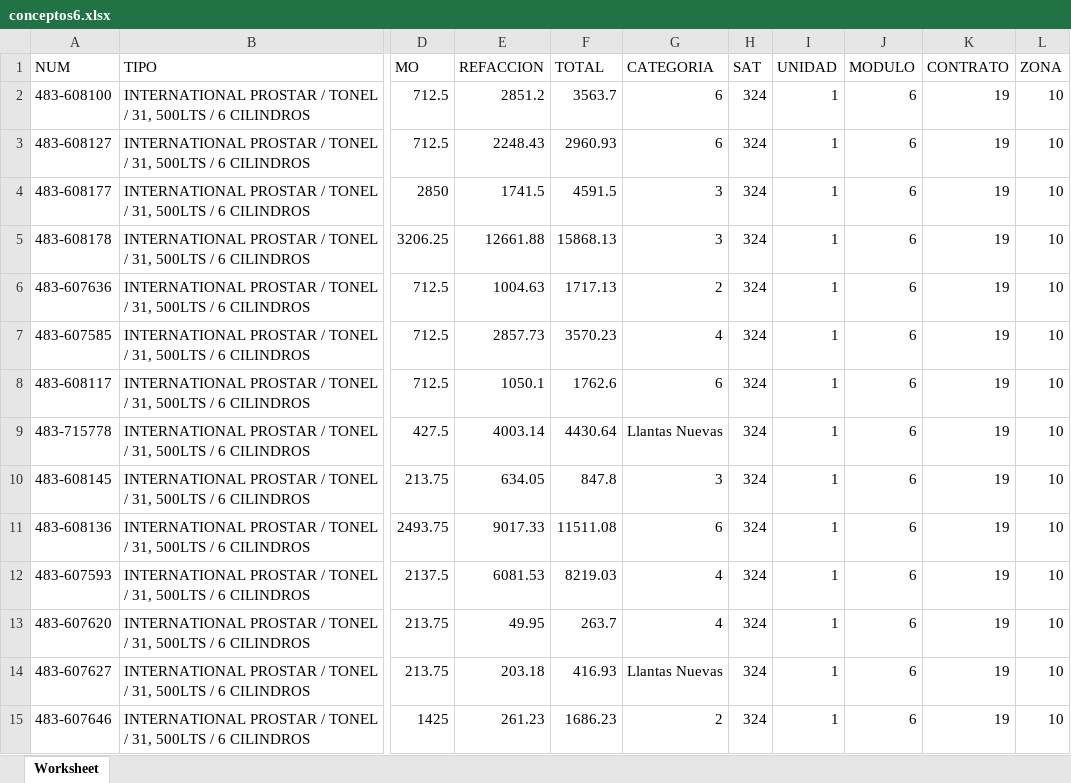
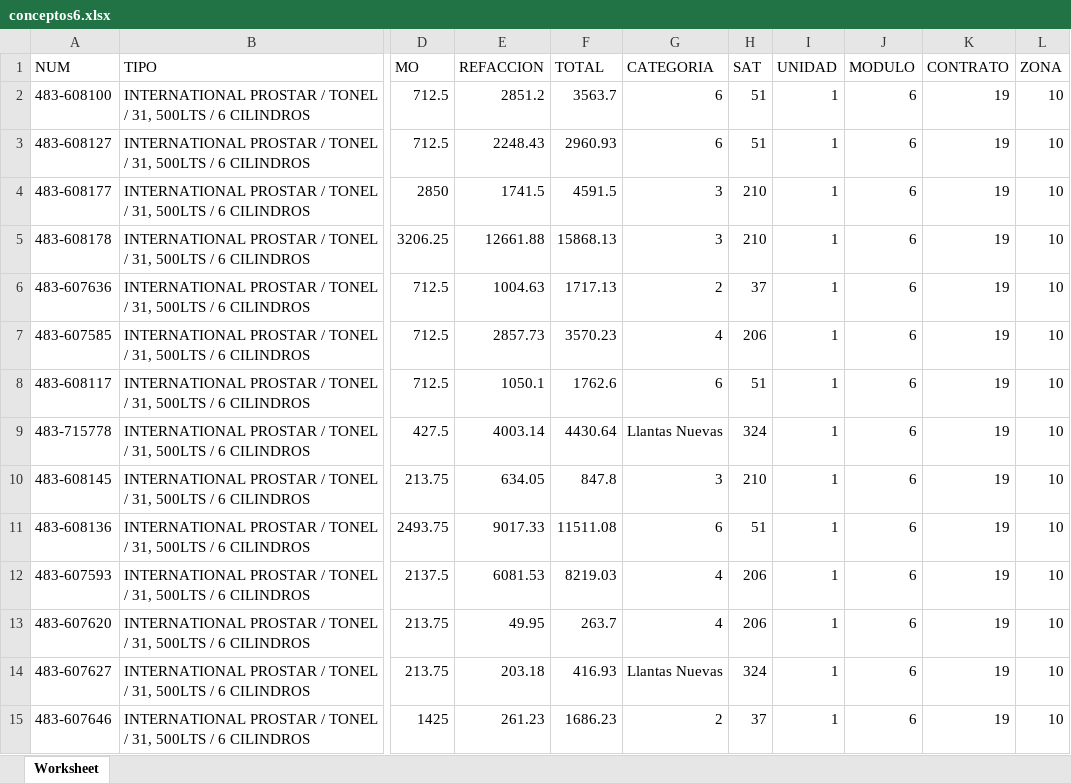
Before and after one commit to zcrat/CEKMOS_V1, an Excel workbook: public/storage/pruebas/files_up/conceptos6.xlsx, sheet Worksheet, drawn as a sheet; only a part is shown, gaps mark what is left out; values as stored, in another font and other column widths than the file's, no borders; the diff covers the shown part only; the diff names each change by its address in the sheet, - before the commit and + after, or states it on an @@ line.

```diff
--- a/public/storage/pruebas/files_up/conceptos6.xlsx (sheet Worksheet)
+++ b/public/storage/pruebas/files_up/conceptos6.xlsx (sheet Worksheet)
-H2:H3 (SAT): 324
+H2:H3 (SAT): 51
-H4:H5 (SAT): 324
+H4:H5 (SAT): 210
-H6 (SAT): 324
+H6 (SAT): 37
-H7 (SAT): 324
+H7 (SAT): 206
-H8 (SAT): 324
+H8 (SAT): 51
-H10 (SAT): 324
+H10 (SAT): 210
-H11 (SAT): 324
+H11 (SAT): 51
-H12:H13 (SAT): 324
+H12:H13 (SAT): 206
-H15 (SAT): 324
+H15 (SAT): 37
```
Also changed, not shown: 846 edited cells elsewhere in this sheet, public/storage/pruebas/files_up/conceptos2.xlsx, public/storage/pruebas/files_up/conceptos3.xlsx, 11 other files.
